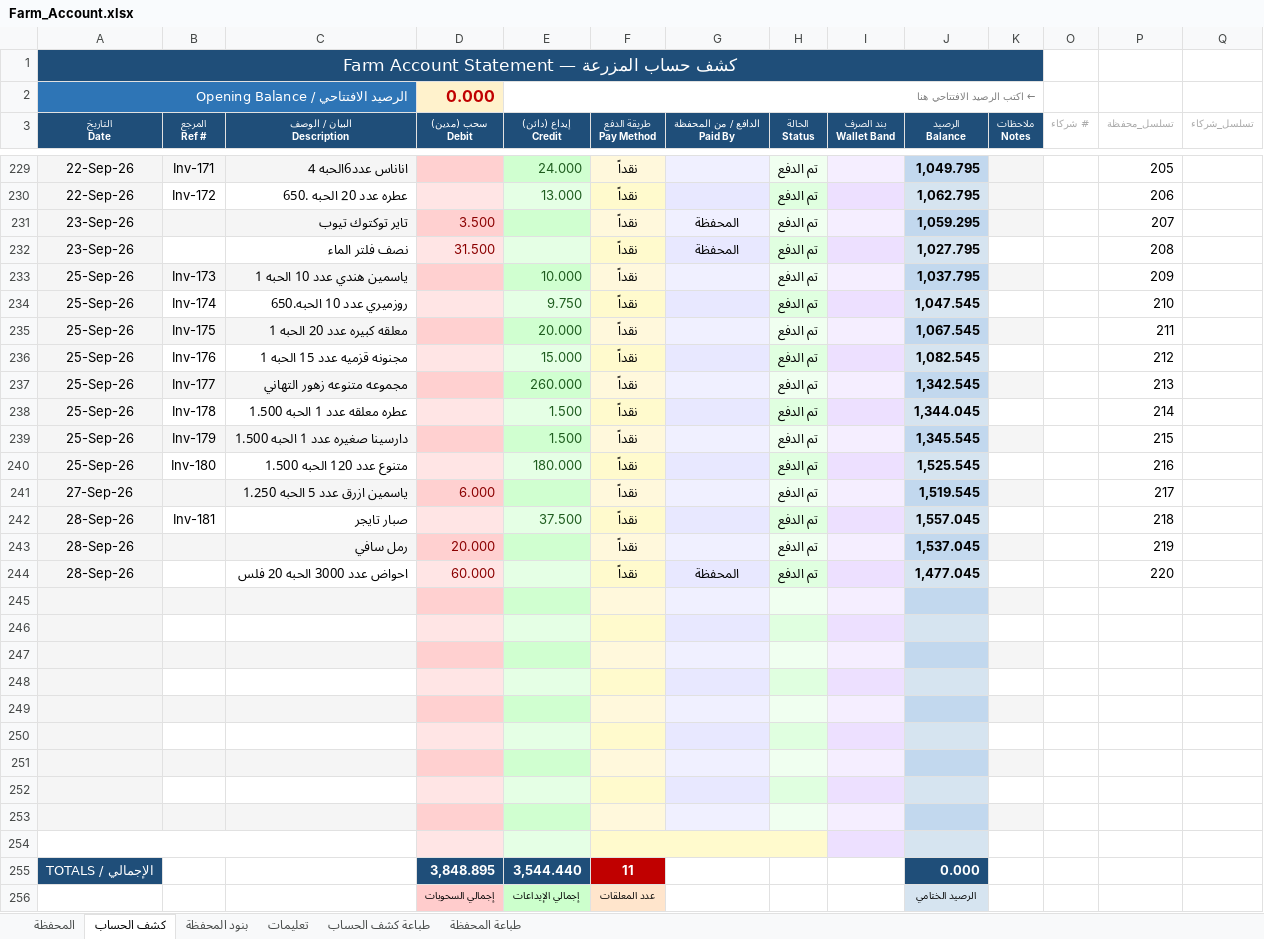
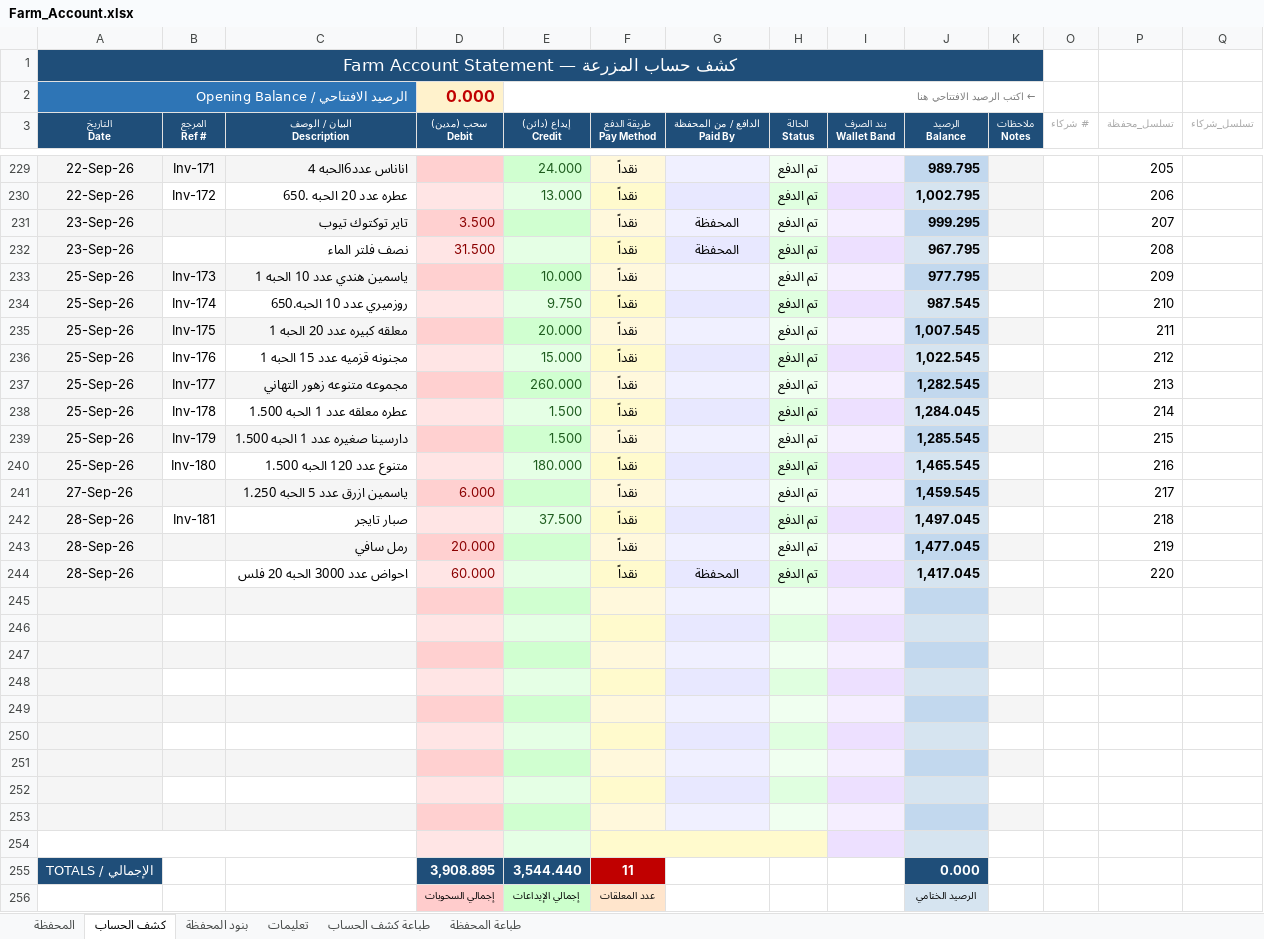
Before and after one commit to hadi907/ftm8-monitor, an Excel workbook: Farm_Account.xlsx, sheet كشف الحساب, drawn as a sheet; only a part is shown, gaps mark what is left out; values as stored, in another font and other column widths than the file's, no borders; conditional formats not drawn; the diff covers the shown part only; the diff names each change by its address in the sheet, - before the commit and + after, or states it on an @@ line.

```diff
--- a/Farm_Account.xlsx (sheet كشف الحساب)
+++ b/Farm_Account.xlsx (sheet كشف الحساب)
-J229 (الرصيد Balance): 1,049.795
+J229 (الرصيد Balance): 989.795
-J230 (الرصيد Balance): 1,062.795
+J230 (الرصيد Balance): 1,002.795
-J231 (الرصيد Balance): 1,059.295
+J231 (الرصيد Balance): 999.295
-J232 (الرصيد Balance): 1,027.795
+J232 (الرصيد Balance): 967.795
-J233 (الرصيد Balance): 1,037.795
+J233 (الرصيد Balance): 977.795
-J234 (الرصيد Balance): 1,047.545
+J234 (الرصيد Balance): 987.545
-J235 (الرصيد Balance): 1,067.545
+J235 (الرصيد Balance): 1,007.545
-J236 (الرصيد Balance): 1,082.545
+J236 (الرصيد Balance): 1,022.545
-J237 (الرصيد Balance): 1,342.545
+J237 (الرصيد Balance): 1,282.545
-J238 (الرصيد Balance): 1,344.045
+J238 (الرصيد Balance): 1,284.045
-J239 (الرصيد Balance): 1,345.545
+J239 (الرصيد Balance): 1,285.545
-J240 (الرصيد Balance): 1,525.545
+J240 (الرصيد Balance): 1,465.545
-J241 (الرصيد Balance): 1,519.545
+J241 (الرصيد Balance): 1,459.545
-J242 (الرصيد Balance): 1,557.045
+J242 (الرصيد Balance): 1,497.045
-J243 (الرصيد Balance): 1,537.045
+J243 (الرصيد Balance): 1,477.045
-J244 (الرصيد Balance): 1,477.045
+J244 (الرصيد Balance): 1,417.045
-D255 (سحب (مدين) Debit): 3,848.895
+D255 (سحب (مدين) Debit): 3,908.895
```
Also changed, not shown: 26 edited cells elsewhere in this sheet, sheet المحفظة.
